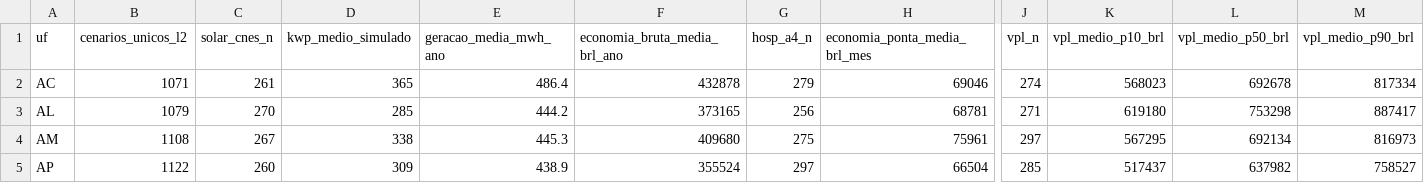
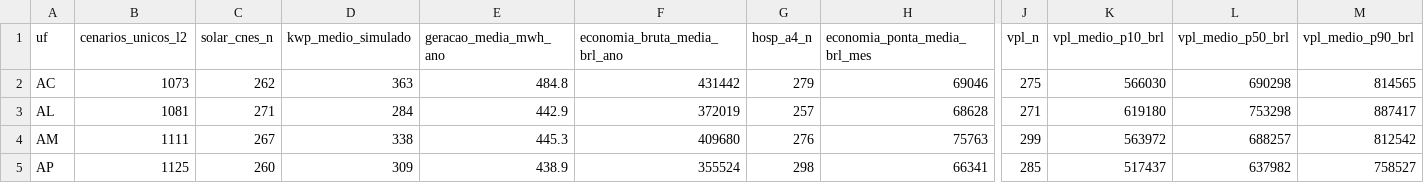
Before and after one commit to aristondalago-max/kpa-humanity-open-science, a CSV file: PKG-B-ENERGIA-SAUDE-v1.0.0/MATRIZ_PRONTA_27_UFS_ZERO_RECALCULO.csv, drawn as a sheet; only a part is shown, gaps mark what is left out; the diff covers the shown part only; the diff names each change by its address in the sheet, - before the commit and + after, or states it on an @@ line.

Commit message:
feat(release): KPA Humanity Open Science v1.0.0 (PKG-A=21824 L2/L4, PKG-B=30602 L2/L4)
- PKG-A-CORPUS-PTBR-v1.0.0: 21824 unique L2 dual-oracle verified solutions in Portuguese
- PKG-B-ENERGIA-SAUDE-v1.0.0: 30602 unique L2 synthetic health-energy scenarios across 27 UFs
- OUTREACH_LETTERS_v1.0.0: 6 institutional technical letters (UFSC, ABDEH, CONASS, CONASEMS, IMPA, SBM)
- Root manifest SHA-256: e7c6f6d281168c0d54c1dedcaaa96bc70f06831c5ab7ab6b72baa0d3869ee8fc
- Security audit: 0 findings, synthetic disclaimer verified in 11 documents

```diff
--- a/PKG-B-ENERGIA-SAUDE-v1.0.0/MATRIZ_PRONTA_27_UFS_ZERO_RECALCULO.csv
+++ b/PKG-B-ENERGIA-SAUDE-v1.0.0/MATRIZ_PRONTA_27_UFS_ZERO_RECALCULO.csv
-B2 (cenarios_unicos_l2): 1071
+B2 (cenarios_unicos_l2): 1073
-C2 (solar_cnes_n): 261
+C2 (solar_cnes_n): 262
-D2 (kwp_medio_simulado): 365
+D2 (kwp_medio_simulado): 363
-E2 (geracao_media_mwh_ano): 486.4
+E2 (geracao_media_mwh_ano): 484.8
-F2 (economia_bruta_media_brl_ano): 432878
+F2 (economia_bruta_media_brl_ano): 431442
-J2 (vpl_n): 274
+J2 (vpl_n): 275
-K2 (vpl_medio_p10_brl): 568023
+K2 (vpl_medio_p10_brl): 566030
-L2 (vpl_medio_p50_brl): 692678
+L2 (vpl_medio_p50_brl): 690298
-M2 (vpl_medio_p90_brl): 817334
+M2 (vpl_medio_p90_brl): 814565
-B3 (cenarios_unicos_l2): 1079
+B3 (cenarios_unicos_l2): 1081
-C3 (solar_cnes_n): 270
+C3 (solar_cnes_n): 271
-D3 (kwp_medio_simulado): 285
+D3 (kwp_medio_simulado): 284
-E3 (geracao_media_mwh_ano): 444.2
+E3 (geracao_media_mwh_ano): 442.9
-F3 (economia_bruta_media_brl_ano): 373165
+F3 (economia_bruta_media_brl_ano): 372019
-G3 (hosp_a4_n): 256
+G3 (hosp_a4_n): 257
-H3 (economia_ponta_media_brl_mes): 68781
+H3 (economia_ponta_media_brl_mes): 68628
-B4 (cenarios_unicos_l2): 1108
+B4 (cenarios_unicos_l2): 1111
-G4 (hosp_a4_n): 275
+G4 (hosp_a4_n): 276
-H4 (economia_ponta_media_brl_mes): 75961
+H4 (economia_ponta_media_brl_mes): 75763
-J4 (vpl_n): 297
+J4 (vpl_n): 299
-K4 (vpl_medio_p10_brl): 567295
+K4 (vpl_medio_p10_brl): 563972
-L4 (vpl_medio_p50_brl): 692134
+L4 (vpl_medio_p50_brl): 688257
-M4 (vpl_medio_p90_brl): 816973
+M4 (vpl_medio_p90_brl): 812542
-B5 (cenarios_unicos_l2): 1122
+B5 (cenarios_unicos_l2): 1125
-G5 (hosp_a4_n): 297
+G5 (hosp_a4_n): 298
-H5 (economia_ponta_media_brl_mes): 66504
+H5 (economia_ponta_media_brl_mes): 66341
```
Also changed, not shown: 128 edited cells elsewhere in this file, 20 other files.
